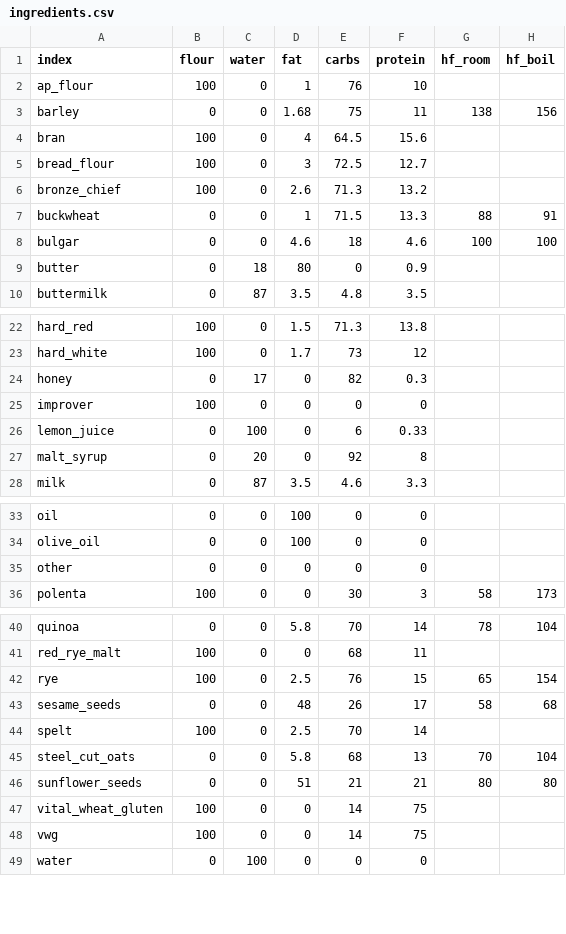
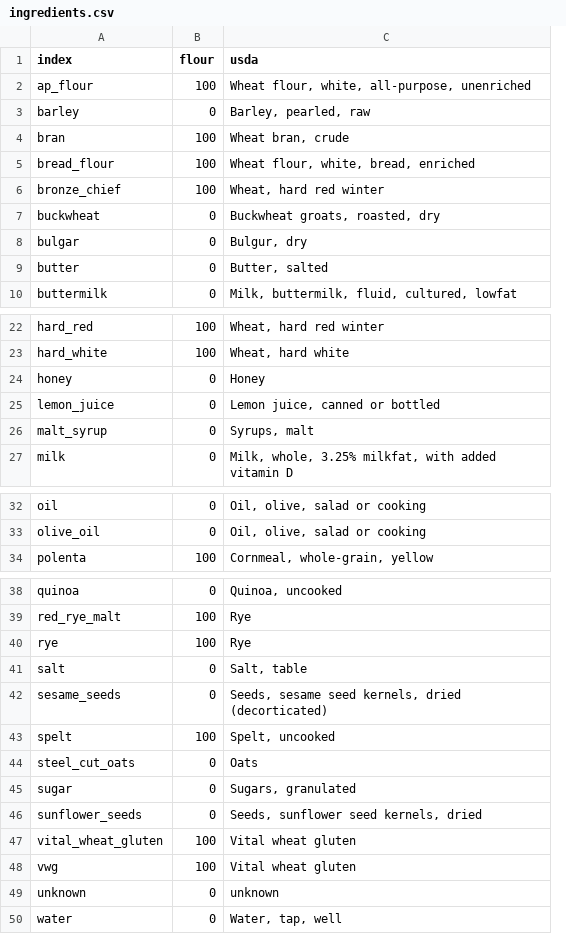
Before and after one commit to gbishop/bake, a CSV file: ingredients.csv, drawn as a sheet; only a part is shown, gaps mark what is left out; removed rows and columns are numbered as before the commit, all else as after; the diff covers the shown part only; the diff names each change by its address in the sheet, - before the commit and + after, or states it on an @@ line.

Commit message:
Nutrition info from usda

```diff
--- a/ingredients.csv
+++ b/ingredients.csv
-column C (water), rows 2-10: 0 | 0 | 0 | 0 | 0 | 0 | 0 | 18 | 87; rows 22-24: 0 | 0 | 17; rows 26-28: 100 | 20 | 87; rows 33-34: 0 | 0; row 36: 0; rows 40-49: 0 | 0 | 0 | 0 | 0 | 0 | 0 | 0 | 0 | 100
-column D (fat), rows 2-10: 1 | 1.68 | 4 | 3 | 2.6 | 1 | 4.6 | 80 | 3.5; rows 22-24: 1.5 | 1.7 | 0; rows 26-28: 0 | 0 | 3.5; rows 33-34: 100 | 100; row 36: 0; rows 40-49: 5.8 | 0 | 2.5 | 48 | 2.5 | 5.8 | 51 | 0 | 0 | 0
-column E (carbs), rows 2-10: 76 | 75 | 64.5 | 72.5 | 71.3 | 71.5 | 18 | 0 | 4.8; rows 22-24: 71.3 | 73 | 82; rows 26-28: 6 | 92 | 4.6; rows 33-34: 0 | 0; row 36: 30; rows 40-49: 70 | 68 | 76 | 26 | 70 | 68 | 21 | 14 | 14 | 0
-column F (protein), rows 2-10: 10 | 11 | 15.6 | 12.7 | 13.2 | 13.3 | 4.6 | 0.9 | 3.5; rows 22-24: 13.8 | 12 | 0.3; rows 26-28: 0.33 | 8 | 3.3; rows 33-34: 0 | 0; row 36: 3; rows 40-49: 14 | 11 | 15 | 17 | 14 | 13 | 21 | 75 | 75 | 0
-column G (hf_room), rows 3-8: 138 |  |  |  | 88 | 100; row 36: 58; rows 40-46: 78 |  | 65 | 58 |  | 70 | 80
-column H (hf_boil), rows 3-8: 156 |  |  |  | 91 | 100; row 36: 173; rows 40-46: 104 |  | 154 | 68 |  | 104 | 80
+column C (usda), rows 2-10: Wheat flour, white, all-purpose, unenriched | Barley, pearled, raw | Wheat bran, crude | Wheat flour, white, bread, enriched | Wheat, hard red winter | Buckwheat groats, roasted, dry | Bulgur, dry | Butter, salted | Milk, buttermilk, fluid, cultured, lowfat; rows 22-27: Wheat, hard red winter | Wheat, hard white | Honey | Lemon juice, canned or bottled | Syrups, malt | Milk, whole, 3.25% milkfat, with added vitamin D; rows 32-34: Oil, olive, salad or cooking | Oil, olive, salad or cooking | Cornmeal, whole-grain, yellow; rows 38-40: Quinoa, uncooked | Rye | Rye; rows 42-44: Seeds, sesame seed kernels, dried (decorticated) | Spelt, uncooked | Oats; rows 46-48: Seeds, sunflower seed kernels, dried | Vital wheat gluten | Vital wheat gluten; row 50: Water, tap, well
-row 25: improver | 100 | 0 | 0 | 0 | 0
-row 35: other | 0 | 0 | 0 | 0 | 0
+row 41: salt | 0 | Salt, table
+row 45: sugar | 0 | Sugars, granulated
+row 49: unknown | 0 | unknown
```
Also changed, not shown: 2 added rows elsewhere in this file, 3 other files.
